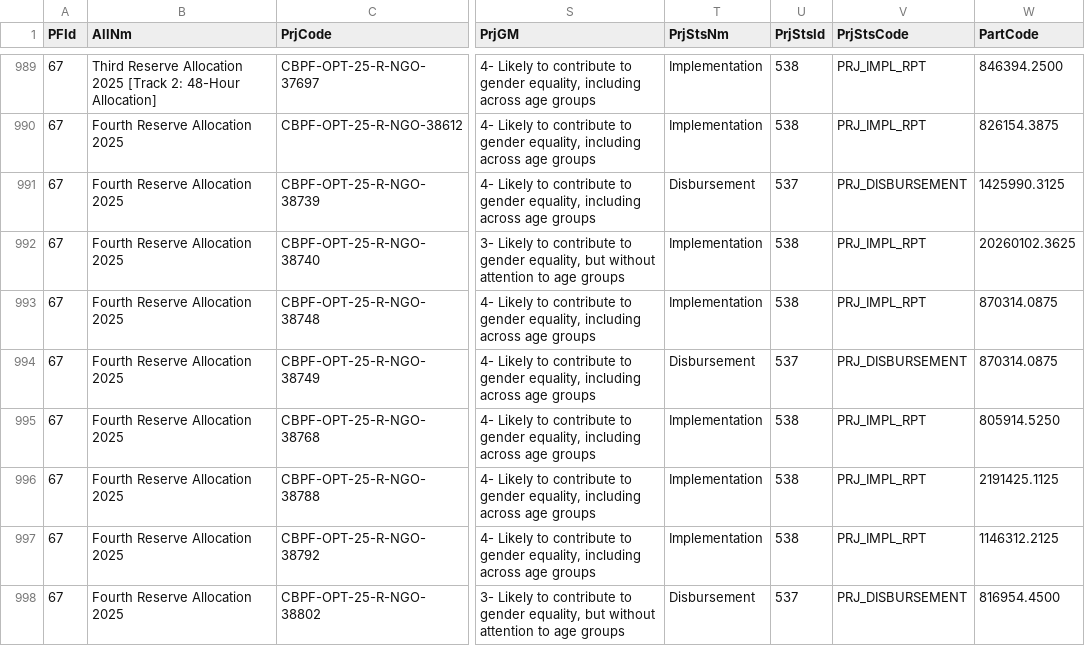
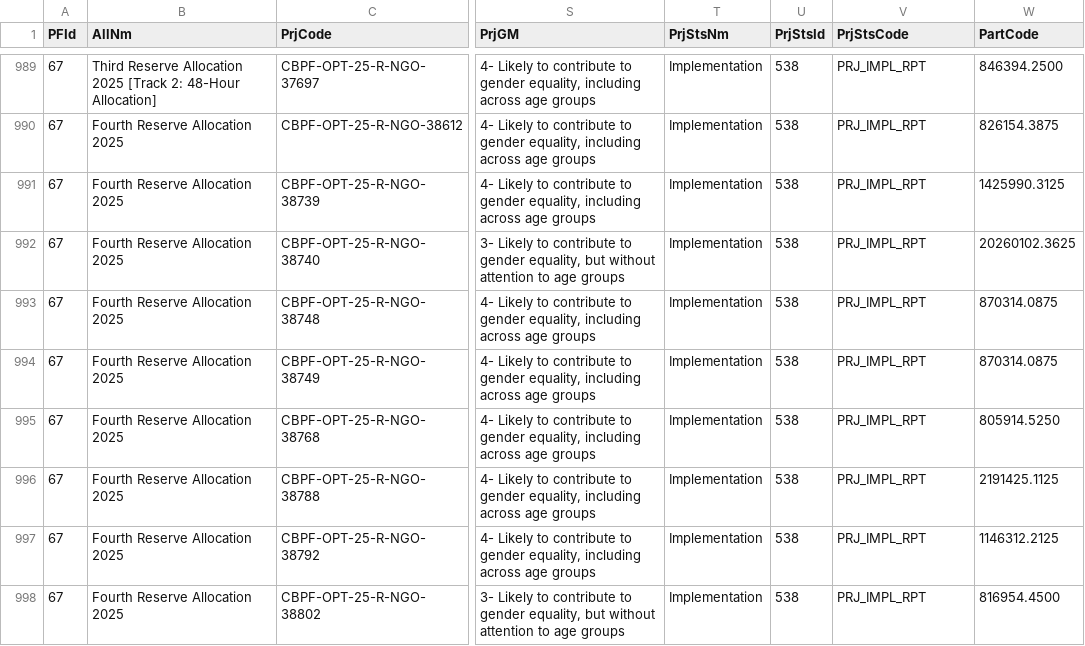
Before and after one commit to CBPFGMS/cbpfgms-data, a CSV file: utils/CBPF_allocations_overview_static/data/ProjectSummaryV2_2025.csv, drawn as a sheet; only a part is shown, gaps mark what is left out; the diff covers the shown part only; the diff names each change by its address in the sheet, - before the commit and + after, or states it on an @@ line.

```diff
--- a/utils/CBPF_allocations_overview_static/data/ProjectSummaryV2_2025.csv
+++ b/utils/CBPF_allocations_overview_static/data/ProjectSummaryV2_2025.csv
-T991 (PrjStsNm): Disbursement
+T991 (PrjStsNm): Implementation
-U991 (PrjStsId): 537
+U991 (PrjStsId): 538
-V991 (PrjStsCode): PRJ_DISBURSEMENT
+V991 (PrjStsCode): PRJ_IMPL_RPT
-T994 (PrjStsNm): Disbursement
+T994 (PrjStsNm): Implementation
-U994 (PrjStsId): 537
+U994 (PrjStsId): 538
-V994 (PrjStsCode): PRJ_DISBURSEMENT
+V994 (PrjStsCode): PRJ_IMPL_RPT
-T998 (PrjStsNm): Disbursement
+T998 (PrjStsNm): Implementation
-U998 (PrjStsId): 537
+U998 (PrjStsId): 538
-V998 (PrjStsCode): PRJ_DISBURSEMENT
+V998 (PrjStsCode): PRJ_IMPL_RPT
```
Also changed, not shown: 3 added rows and 23 edited cells elsewhere in this file, utils/CBPF_allocations_overview_static/data/AllocationTypes.csv, utils/CBPF_allocations_overview_static/data/ProjectSummaryAggV2_2015.csv, 11 other files.
